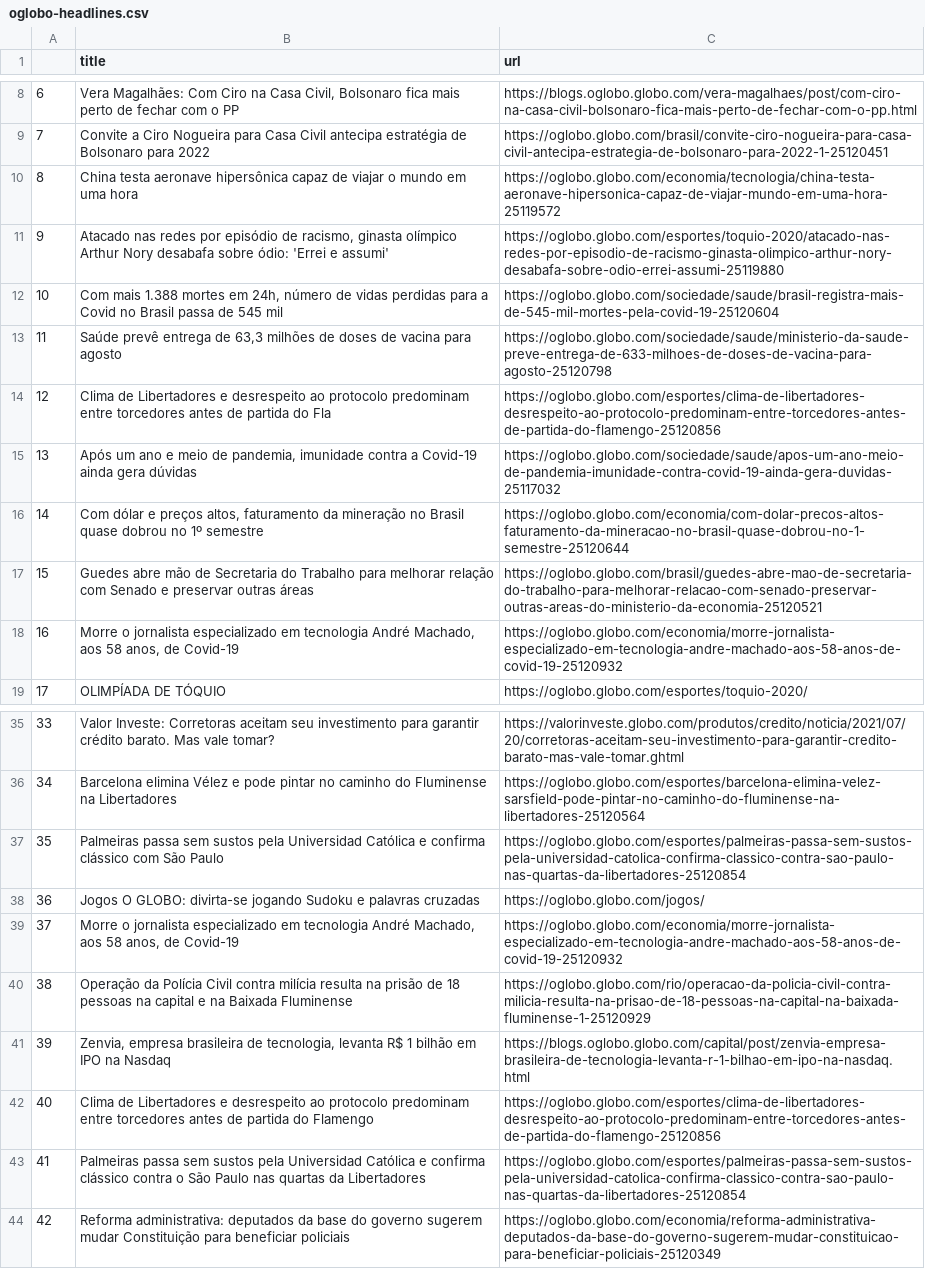
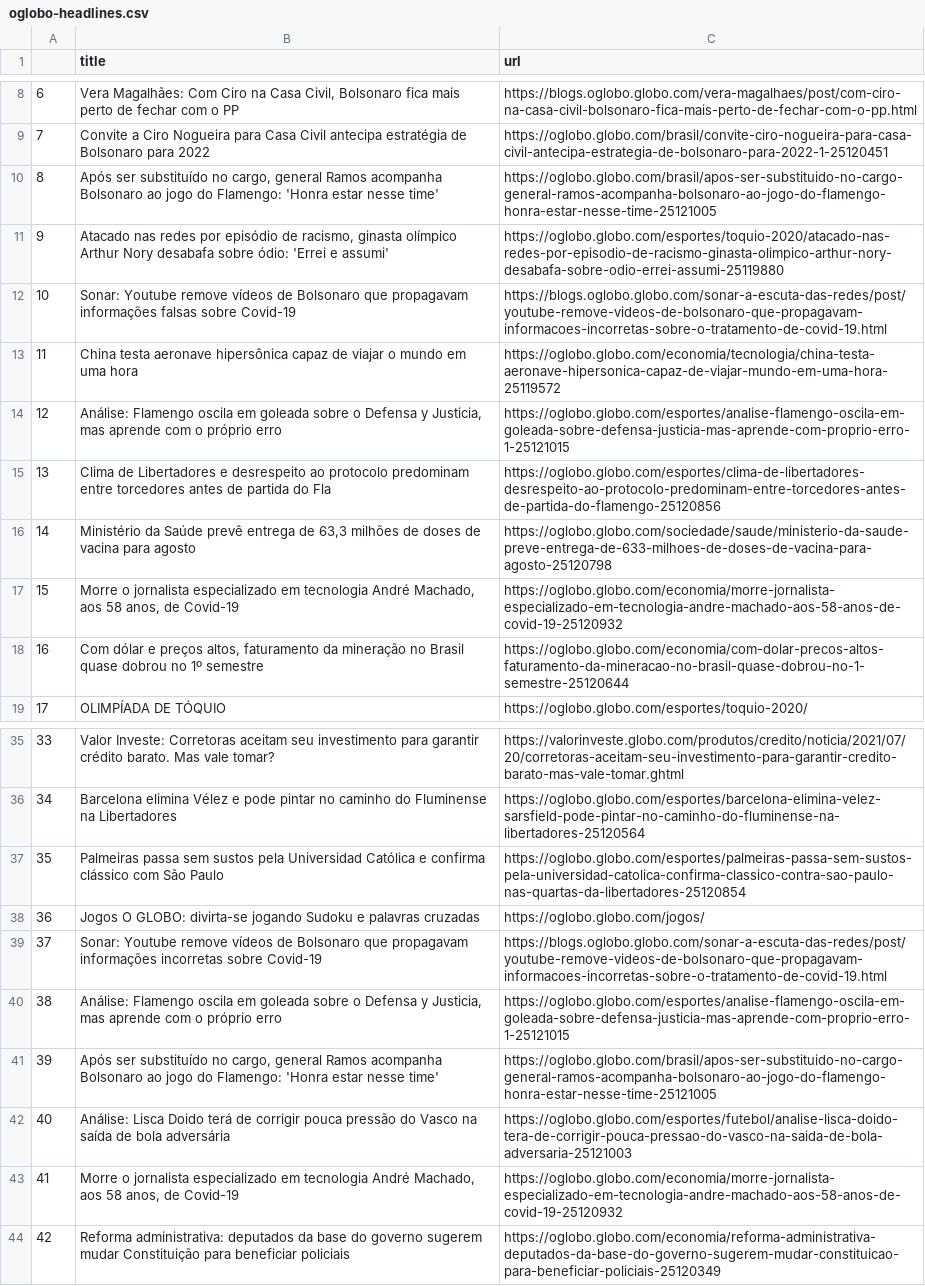
Before and after one commit to belisards/oglobo_headlines, a CSV file: oglobo-headlines.csv, drawn as a sheet; only a part is shown, gaps mark what is left out; the diff names each change by its address in the sheet, - before the commit and + after, or states it on an @@ line.

```diff
--- a/oglobo-headlines.csv
+++ b/oglobo-headlines.csv
-B10 (title): China testa aeronave hipersônica capaz de viajar o mundo em uma hora
+B10 (title): Após ser substituído no cargo, general Ramos acompanha Bolsonaro ao jogo do Flamengo: 'Honra estar nesse time'
-C10 (url): https://oglobo.globo.com/economia/tecnologia/china-testa-aeronave-hipersonica-capaz-de-viajar-mundo-em-uma-hora-25119572
+C10 (url): https://oglobo.globo.com/brasil/apos-ser-substituido-no-cargo-general-ramos-acompanha-bolsonaro-ao-jogo-do-flamengo-honra-estar-nesse-time-25121005
-B12 (title): Com mais 1.388 mortes em 24h, número de vidas perdidas para a Covid no Brasil passa de 545 mil
+B12 (title): Sonar: Youtube remove vídeos de Bolsonaro que propagavam informações falsas sobre Covid-19
-C12 (url): https://oglobo.globo.com/sociedade/saude/brasil-registra-mais-de-545-mil-mortes-pela-covid-19-25120604
+C12 (url): https://blogs.oglobo.globo.com/sonar-a-escuta-das-redes/post/youtube-remove-videos-de-bolsonaro-que-propagavam-informacoes-incorretas-sobre-o-tratamento-de-covid-19.html
-B13 (title): Saúde prevê entrega de 63,3 milhões de doses de vacina para agosto
+B13 (title): China testa aeronave hipersônica capaz de viajar o mundo em uma hora
-C13 (url): https://oglobo.globo.com/sociedade/saude/ministerio-da-saude-preve-entrega-de-633-milhoes-de-doses-de-vacina-para-agosto-25120798
+C13 (url): https://oglobo.globo.com/economia/tecnologia/china-testa-aeronave-hipersonica-capaz-de-viajar-mundo-em-uma-hora-25119572
-B14 (title): Clima de Libertadores e desrespeito ao protocolo predominam entre torcedores antes de partida do Fla
+B14 (title): Análise: Flamengo oscila em goleada sobre o Defensa y Justicia, mas aprende com o próprio erro
-C14 (url): https://oglobo.globo.com/esportes/clima-de-libertadores-desrespeito-ao-protocolo-predominam-entre-torcedores-antes-de-partida-do-flamengo-25120856
+C14 (url): https://oglobo.globo.com/esportes/analise-flamengo-oscila-em-goleada-sobre-defensa-justicia-mas-aprende-com-proprio-erro-1-25121015
-B15 (title): Após um ano e meio de pandemia, imunidade contra a Covid-19 ainda gera dúvidas
+B15 (title): Clima de Libertadores e desrespeito ao protocolo predominam entre torcedores antes de partida do Fla
-C15 (url): https://oglobo.globo.com/sociedade/saude/apos-um-ano-meio-de-pandemia-imunidade-contra-covid-19-ainda-gera-duvidas-25117032
+C15 (url): https://oglobo.globo.com/esportes/clima-de-libertadores-desrespeito-ao-protocolo-predominam-entre-torcedores-antes-de-partida-do-flamengo-25120856
-B16 (title): Com dólar e preços altos, faturamento da mineração no Brasil quase dobrou no 1º semestre
+B16 (title): Ministério da Saúde prevê entrega de 63,3 milhões de doses de vacina para agosto
-C16 (url): https://oglobo.globo.com/economia/com-dolar-precos-altos-faturamento-da-mineracao-no-brasil-quase-dobrou-no-1-semestre-25120644
+C16 (url): https://oglobo.globo.com/sociedade/saude/ministerio-da-saude-preve-entrega-de-633-milhoes-de-doses-de-vacina-para-agosto-25120798
-B17 (title): Guedes abre mão de Secretaria do Trabalho para melhorar relação com Senado e preservar outras áreas
+B17 (title): Morre o jornalista especializado em tecnologia André Machado, aos 58 anos, de Covid-19
-C17 (url): https://oglobo.globo.com/brasil/guedes-abre-mao-de-secretaria-do-trabalho-para-melhorar-relacao-com-senado-preservar-outras-areas-do-ministerio-da-economia-25120521
+C17 (url): https://oglobo.globo.com/economia/morre-jornalista-especializado-em-tecnologia-andre-machado-aos-58-anos-de-covid-19-25120932
-B18 (title): Morre o jornalista especializado em tecnologia André Machado, aos 58 anos, de Covid-19
+B18 (title): Com dólar e preços altos, faturamento da mineração no Brasil quase dobrou no 1º semestre
-C18 (url): https://oglobo.globo.com/economia/morre-jornalista-especializado-em-tecnologia-andre-machado-aos-58-anos-de-covid-19-25120932
+C18 (url): https://oglobo.globo.com/economia/com-dolar-precos-altos-faturamento-da-mineracao-no-brasil-quase-dobrou-no-1-semestre-25120644
-B39 (title): Morre o jornalista especializado em tecnologia André Machado, aos 58 anos, de Covid-19
+B39 (title): Sonar: Youtube remove vídeos de Bolsonaro que propagavam informações incorretas sobre Covid-19
-C39 (url): https://oglobo.globo.com/economia/morre-jornalista-especializado-em-tecnologia-andre-machado-aos-58-anos-de-covid-19-25120932
+C39 (url): https://blogs.oglobo.globo.com/sonar-a-escuta-das-redes/post/youtube-remove-videos-de-bolsonaro-que-propagavam-informacoes-incorretas-sobre-o-tratamento-de-covid-19.html
-B40 (title): Operação da Polícia Civil contra milícia resulta na prisão de 18 pessoas na capital e na Baixada Fluminense
+B40 (title): Análise: Flamengo oscila em goleada sobre o Defensa y Justicia, mas aprende com o próprio erro
-C40 (url): https://oglobo.globo.com/rio/operacao-da-policia-civil-contra-milicia-resulta-na-prisao-de-18-pessoas-na-capital-na-baixada-fluminense-1-25120929
+C40 (url): https://oglobo.globo.com/esportes/analise-flamengo-oscila-em-goleada-sobre-defensa-justicia-mas-aprende-com-proprio-erro-1-25121015
-B41 (title): Zenvia, empresa brasileira de tecnologia, levanta R$ 1 bilhão em IPO na Nasdaq
+B41 (title): Após ser substituído no cargo, general Ramos acompanha Bolsonaro ao jogo do Flamengo: 'Honra estar nesse time'
-C41 (url): https://blogs.oglobo.globo.com/capital/post/zenvia-empresa-brasileira-de-tecnologia-levanta-r-1-bilhao-em-ipo-na-nasdaq.html
+C41 (url): https://oglobo.globo.com/brasil/apos-ser-substituido-no-cargo-general-ramos-acompanha-bolsonaro-ao-jogo-do-flamengo-honra-estar-nesse-time-25121005
-B42 (title): Clima de Libertadores e desrespeito ao protocolo predominam entre torcedores antes de partida do Flamengo
+B42 (title): Análise: Lisca Doido terá de corrigir pouca pressão do Vasco na saída de bola adversária
-C42 (url): https://oglobo.globo.com/esportes/clima-de-libertadores-desrespeito-ao-protocolo-predominam-entre-torcedores-antes-de-partida-do-flamengo-25120856
+C42 (url): https://oglobo.globo.com/esportes/futebol/analise-lisca-doido-tera-de-corrigir-pouca-pressao-do-vasco-na-saida-de-bola-adversaria-25121003
-B43 (title): Palmeiras passa sem sustos pela Universidad Católica e confirma clássico contra o São Paulo nas quartas da Libertadores
+B43 (title): Morre o jornalista especializado em tecnologia André Machado, aos 58 anos, de Covid-19
-C43 (url): https://oglobo.globo.com/esportes/palmeiras-passa-sem-sustos-pela-universidad-catolica-confirma-classico-contra-sao-paulo-nas-quartas-da-libertadores-25120854
+C43 (url): https://oglobo.globo.com/economia/morre-jornalista-especializado-em-tecnologia-andre-machado-aos-58-anos-de-covid-19-25120932
```
